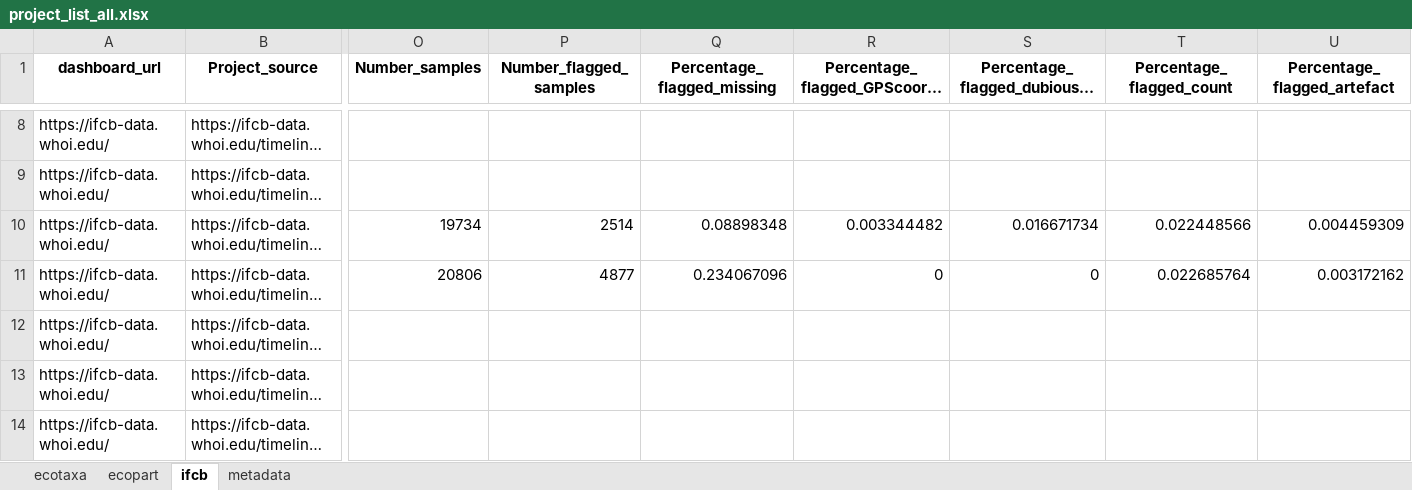
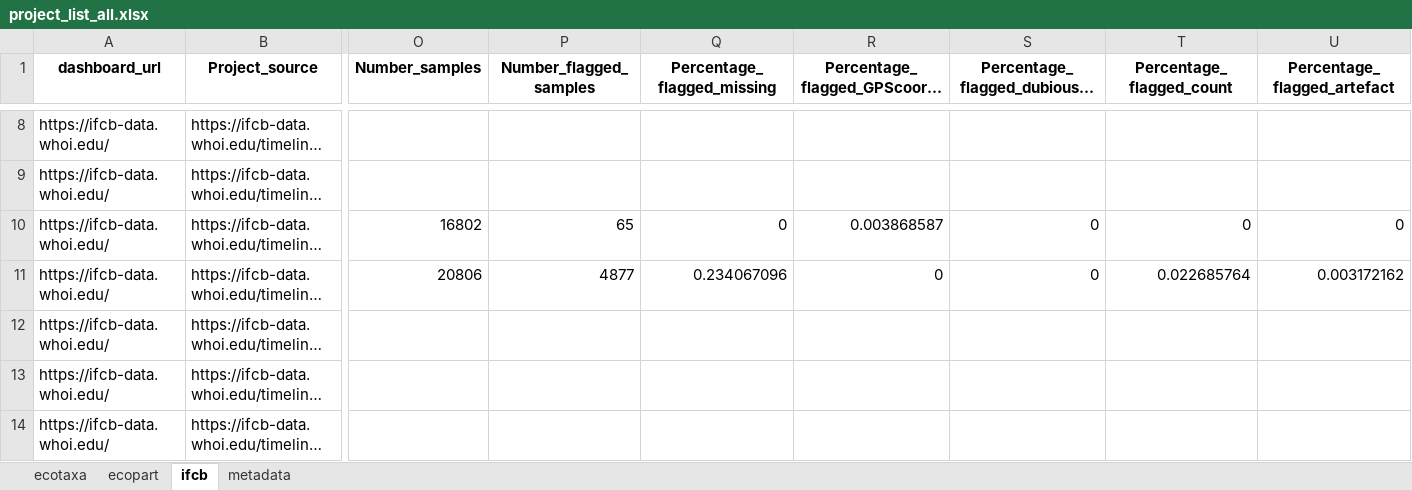
Before and after one commit to jessluo/PSSdb, an Excel workbook: raw/project_list_all.xlsx, sheet ifcb, drawn as a sheet; only a part is shown, gaps mark what is left out; long unchanged cells end in …; values as stored, in another font and other column widths than the file's, no borders; the diff covers the shown part only; the diff names each change by its address in the sheet, - before the commit and + after, or states it on an @@ line.

```diff
--- a/raw/project_list_all.xlsx (sheet ifcb)
+++ b/raw/project_list_all.xlsx (sheet ifcb)
-O10 (Number_samples): 19734
+O10 (Number_samples): 16802
-P10 (Number_flagged_samples): 2514
+P10 (Number_flagged_samples): 65
-Q10 (Percentage_flagged_missing): 0.08898348
+Q10 (Percentage_flagged_missing): 0
-R10: 0.003344482
+R10: 0.003868587
-S10: 0.016671734
+S10: 0
-T10 (Percentage_flagged_count): 0.022448566
+T10 (Percentage_flagged_count): 0
-U10 (Percentage_flagged_artefact): 0.004459309
+U10 (Percentage_flagged_artefact): 0
```
Also changed, not shown: 17 edited cells elsewhere in this sheet, sheet ecotaxa, raw/project_IFCB_standardizer.xlsx, raw/project_Other_standardizer.xlsx, 3 other files.
